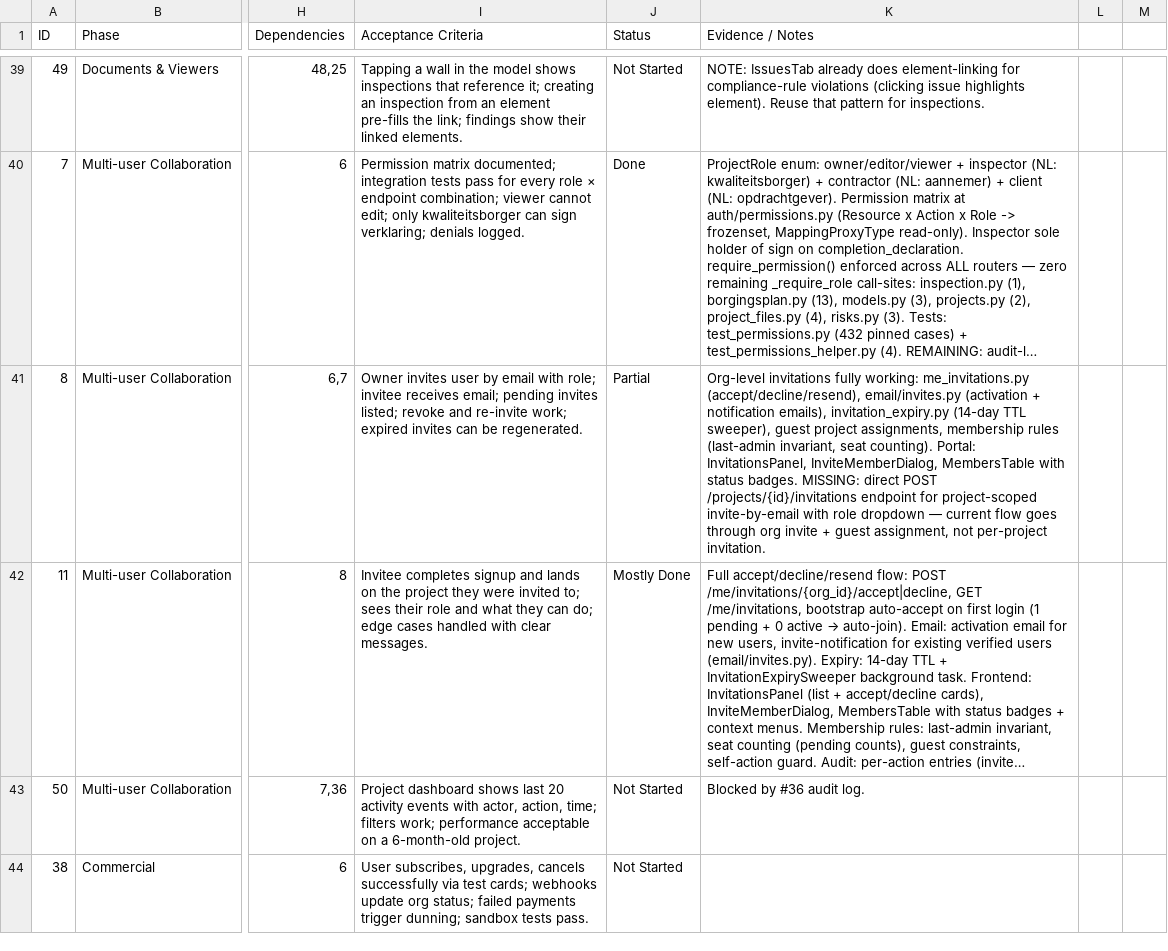
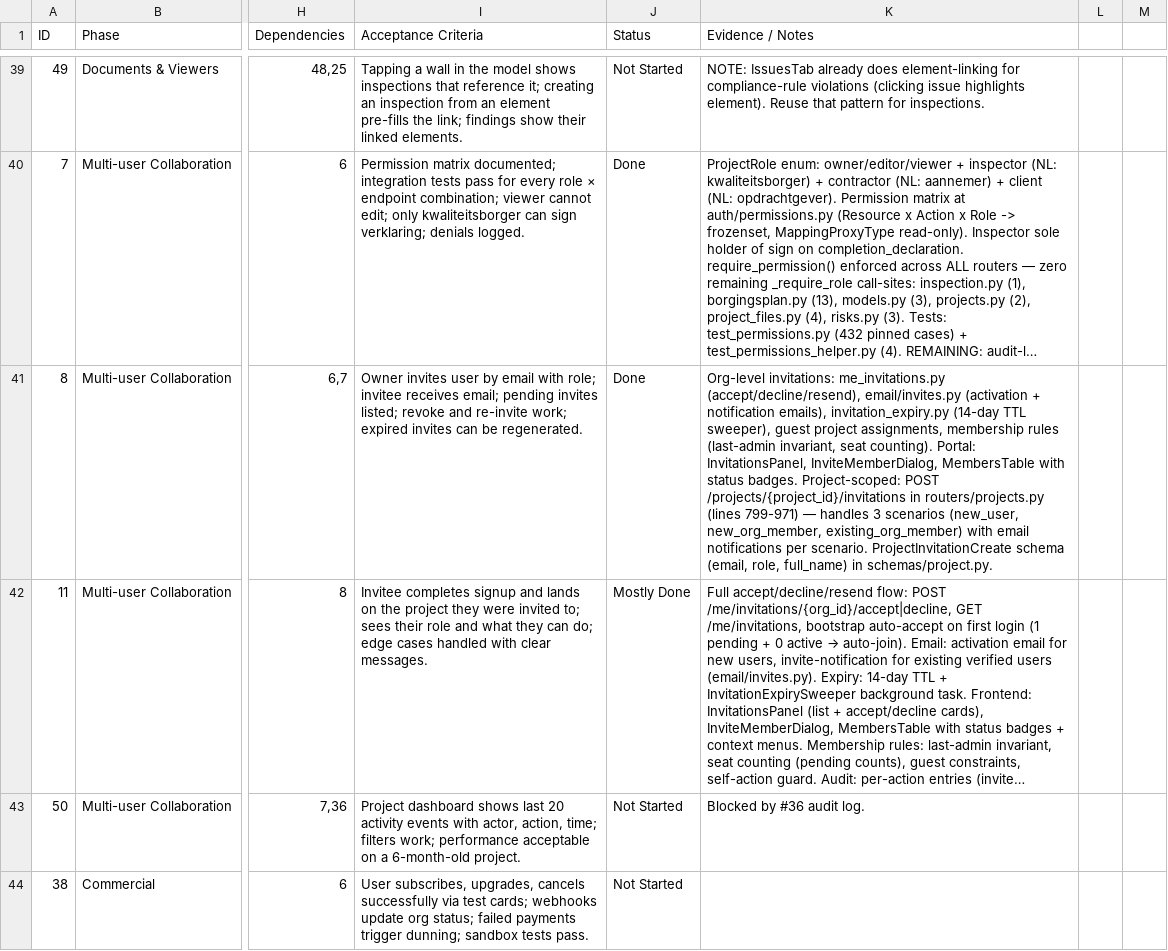
Before and after one commit to iamaniket/BIMQuantify, a CSV file: wkb_mvp_backlog.csv, drawn as a sheet; only a part is shown, gaps mark what is left out; long unchanged cells end in …; the diff covers the shown part only; the diff names each change by its address in the sheet, - before the commit and + after, or states it on an @@ line.

Commit message:
feat: Update MVP backlog with new features and status changes
- Added IFC viewer integration and linked inspections for elements in the viewer.
- Defined user roles and permissions for multi-user collaboration, ensuring compliance with legal constraints.
- Implemented project-scoped invitations and onboarding process for new users.
- Established activity feed for project dashboards to enhance user engagement.
- Integrated subscription billing with Mollie and configured pricing tiers.
- Created legal documents for Privacy Policy, ToS, and DPA, ensuring compliance with Dutch regulations.
- Developed internal admin panel for founders to manage organizations and users effectively.
- Implemented error tracking with Sentry and transactional email routing through Postmark.
- Set up daily automated backups for data integrity and compliance.

```diff
--- a/wkb_mvp_backlog.csv
+++ b/wkb_mvp_backlog.csv
-J41 (Status): Partial
+J41 (Status): Done
-K41 (Evidence / Notes): Org-level invitations fully working: me_invitations.py (accept/decline/resend), email/invites.py (activation + notification emails), invitation_expiry.py (14-day TTL sweeper), guest project assignments, membership rules (last-admin invariant, seat counting). Portal: InvitationsPanel, InviteMemberDialog, MembersTable with status badges. MISSING: direct POST /projects/{id}/invitations endpoint for project-scoped invite-by-email with role dropdown — current flow goes through org invite + guest assignment, not per-project invitation.
+K41 (Evidence / Notes): Org-level invitations: me_invitations.py (accept/decline/resend), email/invites.py (activation + notification emails), invitation_expiry.py (14-day TTL sweeper), guest project assignments, membership rules (last-admin invariant, seat counting). Portal: InvitationsPanel, InviteMemberDialog, MembersTable with status badges. Project-scoped: POST /projects/{project_id}/invitations in routers/projects.py (lines 799-971) — handles 3 scenarios (new_user, new_org_member, existing_org_member) with email notifications per scenario. ProjectInvitationCreate schema (email, role, full_name) in schemas/project.py.
```
Also changed, not shown: 2 edited cells elsewhere in this file, 16 other files.
